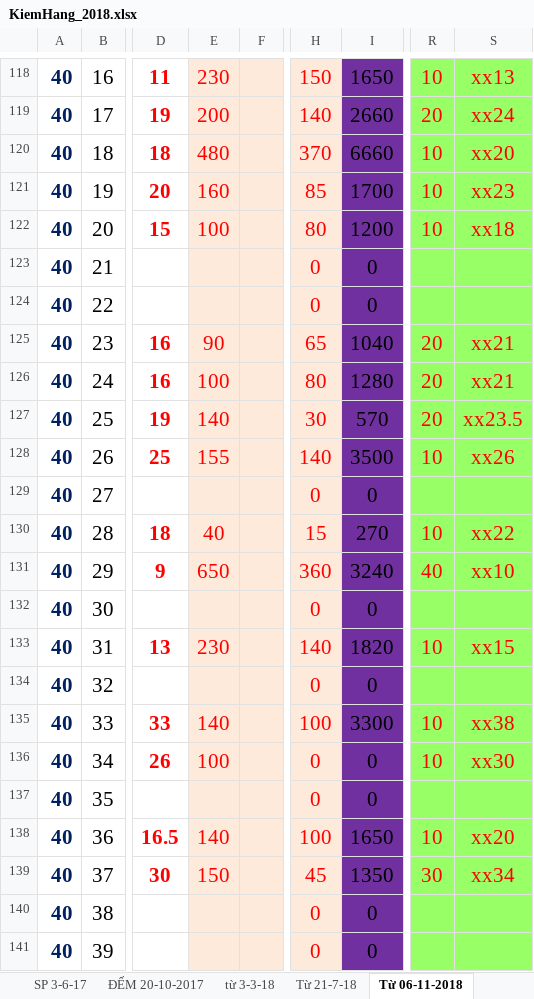
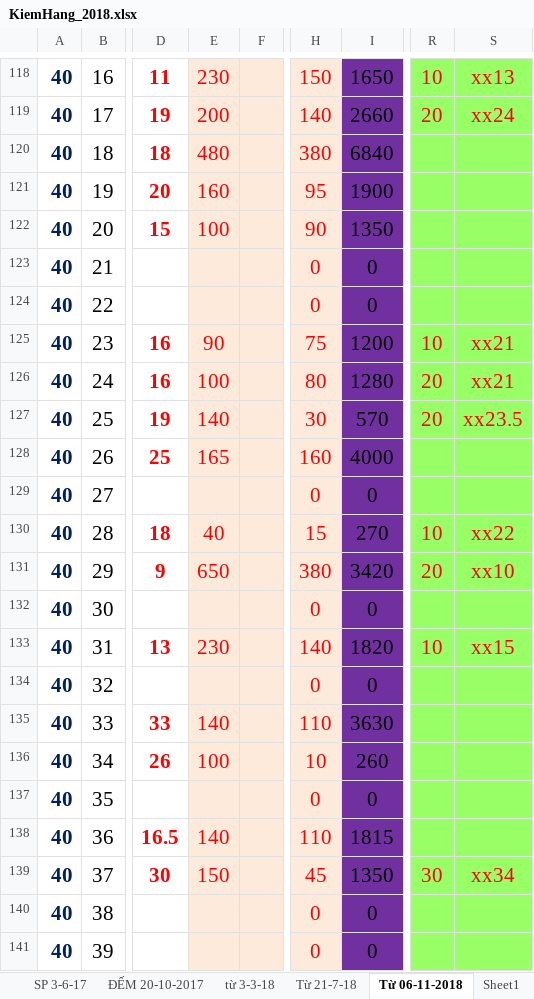
Before and after one commit to vipnat/QL_BanDayNit, an Excel workbook: KiemHangExcel/KiemHang_2018.xlsx, sheet Từ 06-11-2018, drawn as a sheet; only a part is shown, gaps mark what is left out; values as stored, in another font and other column widths than the file's, no borders; the diff covers the shown part only; the diff names each change by its address in the sheet, - before the commit and + after, or states it on an @@ line.

```diff
--- a/KiemHangExcel/KiemHang_2018.xlsx (sheet Từ 06-11-2018)
+++ b/KiemHangExcel/KiemHang_2018.xlsx (sheet Từ 06-11-2018)
+sheet tab: Sheet1
-H120: 370
+H120: 380
-I120: 6660
+I120: 6840
-R120:R122: 10
+R120:R122: (empty)
-S120: xx20
+S120: (empty)
-H121: 85
+H121: 95
-I121: 1700
+I121: 1900
-S121: xx23
+S121: (empty)
-H122: 80
+H122: 90
-I122: 1200
+I122: 1350
-S122: xx18
+S122: (empty)
-H125: 65
+H125: 75
-I125: 1040
+I125: 1200
-R125: 20
+R125: 10
-E128: 155
+E128: 165
-H128: 140
+H128: 160
-I128: 3500
+I128: 4000
-R128: 10
+R128: (empty)
-S128: xx26
+S128: (empty)
-H131: 360
+H131: 380
-I131: 3240
+I131: 3420
-R131: 40
+R131: 20
-H135: 100
+H135: 110
-I135: 3300
+I135: 3630
-R135:R136: 10
+R135:R136: (empty)
-S135: xx38
+S135: (empty)
-H136: 0
+H136: 10
-I136: 0
+I136: 260
-S136: xx30
+S136: (empty)
-H138: 100
+H138: 110
-I138: 1650
+I138: 1815
-R138: 10
+R138: (empty)
-S138: xx20
+S138: (empty)
```
Also changed, not shown: 186 edited cells elsewhere in this sheet, 2 other files.
